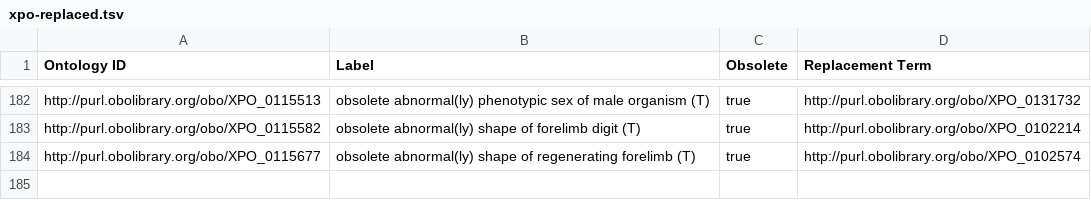
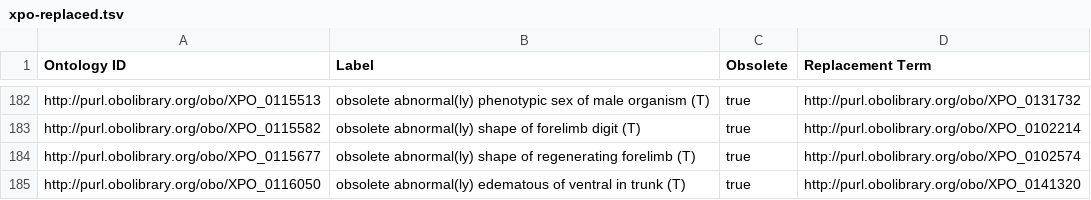
Before and after one commit to obophenotype/xenopus-phenotype-ontology, a TSV file: src/patterns/templates/xpo-replaced.tsv, drawn as a sheet; only a part is shown, gaps mark what is left out; the diff names each change by its address in the sheet, - before the commit and + after, or states it on an @@ line.

Commit message:
New edematous terms, resolves #64.

```diff
--- a/src/patterns/templates/xpo-replaced.tsv
+++ b/src/patterns/templates/xpo-replaced.tsv
+row 185: http://purl.obolibrary.org/obo/XPO_0116050 | obsolete abnormal(ly) edematous of ventral in trunk (T) | true | http://purl.obolibrary.org/obo/XPO_0141320
```
Also changed, not shown: 3 other files.
